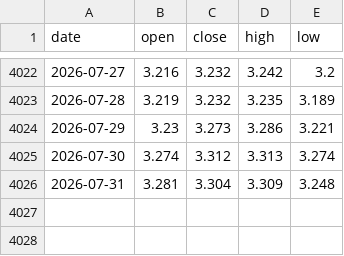
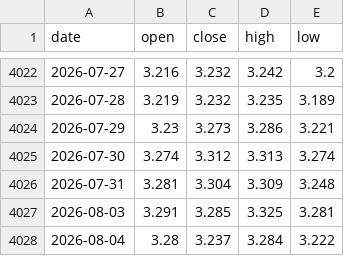
Before and after one commit to lovweiyi/ipo-auto-report, a CSV file: etf-bullbear/data/etf_history/sh510880.csv, drawn as a sheet; only a part is shown, gaps mark what is left out.

```diff
--- a/etf-bullbear/data/etf_history/sh510880.csv
+++ b/etf-bullbear/data/etf_history/sh510880.csv
@@ -4026 +4026,3 @@ date,open,close,high,low
 2026-07-31,3.281,3.304,3.309,3.248
+2026-08-03,3.291,3.285,3.325,3.281
+2026-08-04,3.28,3.237,3.284,3.222
```
Also changed, not shown: etf-bullbear/data/etf_history/sh510050.csv, etf-bullbear/data/etf_history/sh510300.csv, 2 other files.
